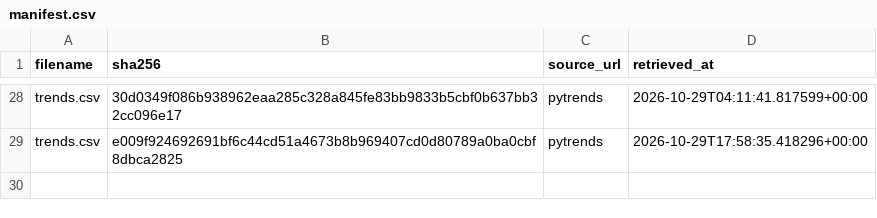
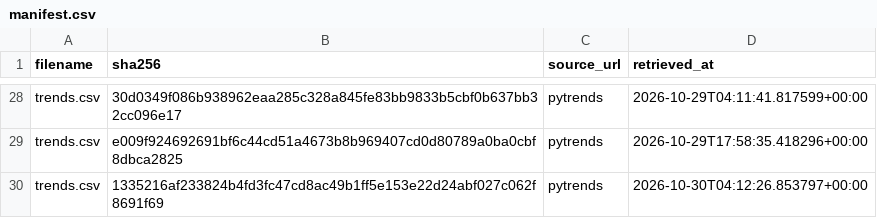
Before and after one commit to tienspz/AICOR, a CSV file: data/raw/trends/manifest.csv, drawn as a sheet; only a part is shown, gaps mark what is left out; the diff names each change by its address in the sheet, - before the commit and + after, or states it on an @@ line.

```diff
--- a/data/raw/trends/manifest.csv
+++ b/data/raw/trends/manifest.csv
+row 30: trends.csv | 1335216af233824b4fd3fc47cd8ac49b1ff5e153e22d24abf027c062f8691f69 | pytrends | 2026-10-30T04:12:26.853797+00:00
```
Also changed, not shown: data/processed/google_trends_quarterly.csv, data/raw/trends/trends.csv, 1 other file.
